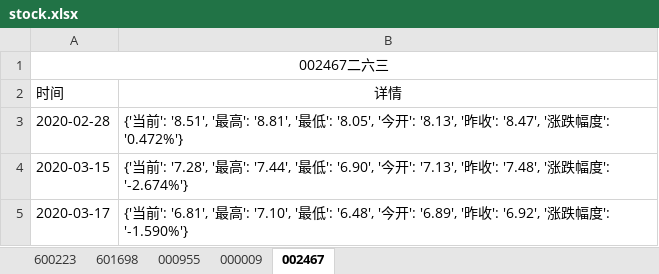
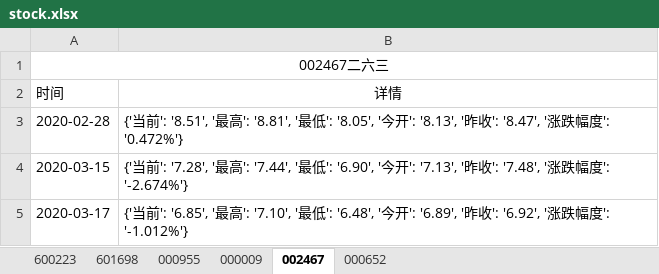
Before and after one commit to Felixshao/UiAutomation, an Excel workbook: file/stock.xlsx, sheet 002467, drawn as a sheet; values as stored, in another font and other column widths than the file's, no borders; the diff names each change by its address in the sheet, - before the commit and + after, or states it on an @@ line.

```diff
--- a/file/stock.xlsx (sheet 002467)
+++ b/file/stock.xlsx (sheet 002467)
+sheet tab: 000652
-B5 (详情): …前': '6.81', '最高': '7.10', '最低': '6.48', '今开': '6.89', '昨收': '6.92', '涨跌幅度': '-1.590%'}
+B5 (详情): …前': '6.85', '最高': '7.10', '最低': '6.48', '今开': '6.89', '昨收': '6.92', '涨跌幅度': '-1.012%'}
```
Also changed, not shown: sheet 000009, sheet 000955, sheet 601698, sheet 600223, file/stock_interface.xlsx, 1 other file.
